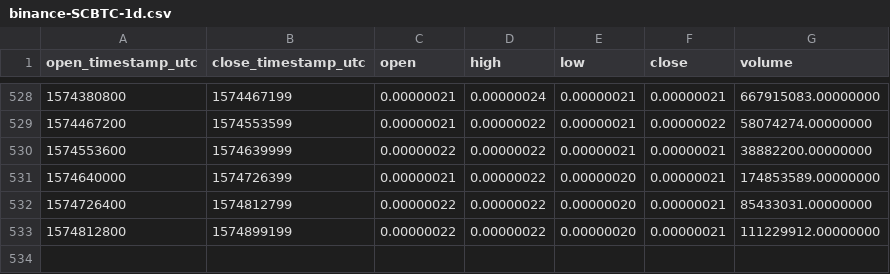
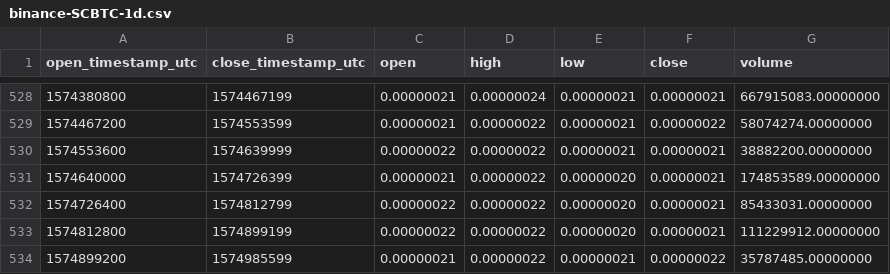
Before and after one commit to cryptobigbro/binance-SCBTC, a CSV file: binance-SCBTC-1d.csv, drawn as a sheet; only a part is shown, gaps mark what is left out.

Commit message:
Update OHLCV data.

```diff
--- a/binance-SCBTC-1d.csv
+++ b/binance-SCBTC-1d.csv
@@ -533 +533,2 @@ open_timestamp_utc,close_timestamp_utc,open,high,low,close,volume
 1574812800,1574899199,0.00000022,0.00000022,0.00000020,0.00000021,111229912.00000000
+1574899200,1574985599,0.00000021,0.00000022,0.00000021,0.00000022,35787485.00000000
```
Also changed, not shown: 1 other file.
